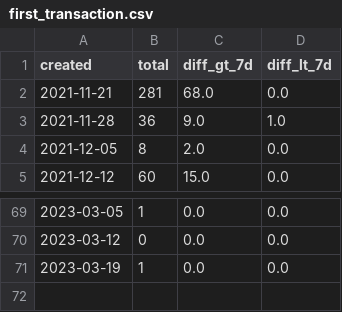
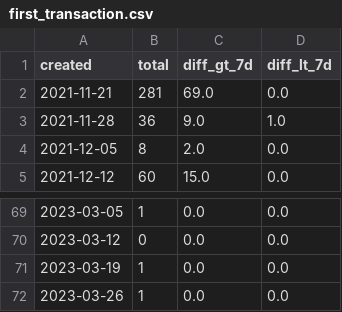
Before and after one commit to farduh/processed-data, a CSV file: first_transaction.csv, drawn as a sheet; only a part is shown, gaps mark what is left out.

```diff
--- a/first_transaction.csv
+++ b/first_transaction.csv
@@ -1,3 +1,3 @@
 created,total,diff_gt_7d,diff_lt_7d
-2021-11-21,281,68.0,0.0
+2021-11-21,281,69.0,0.0
 2021-11-28,36,9.0,1.0
@@ -71 +71,2 @@ created,total,diff_gt_7d,diff_lt_7d
 2023-03-19,1,0.0,0.0
+2023-03-26,1,0.0,0.0
```
Also changed, not shown: Uid_evolution.csv, user_dynamic.csv.
